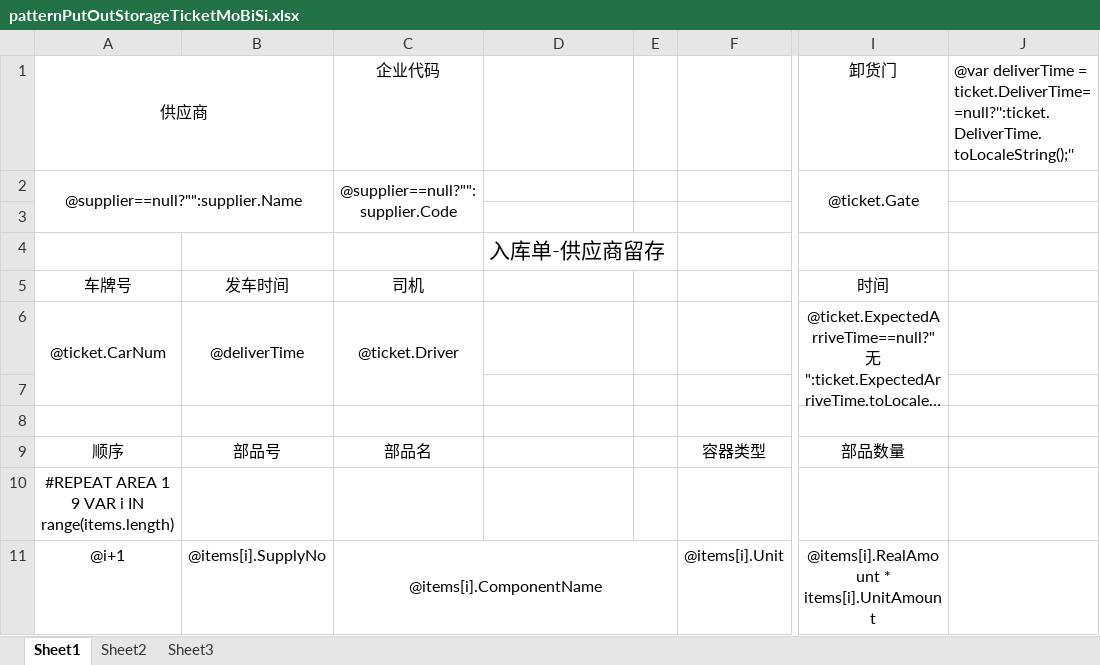
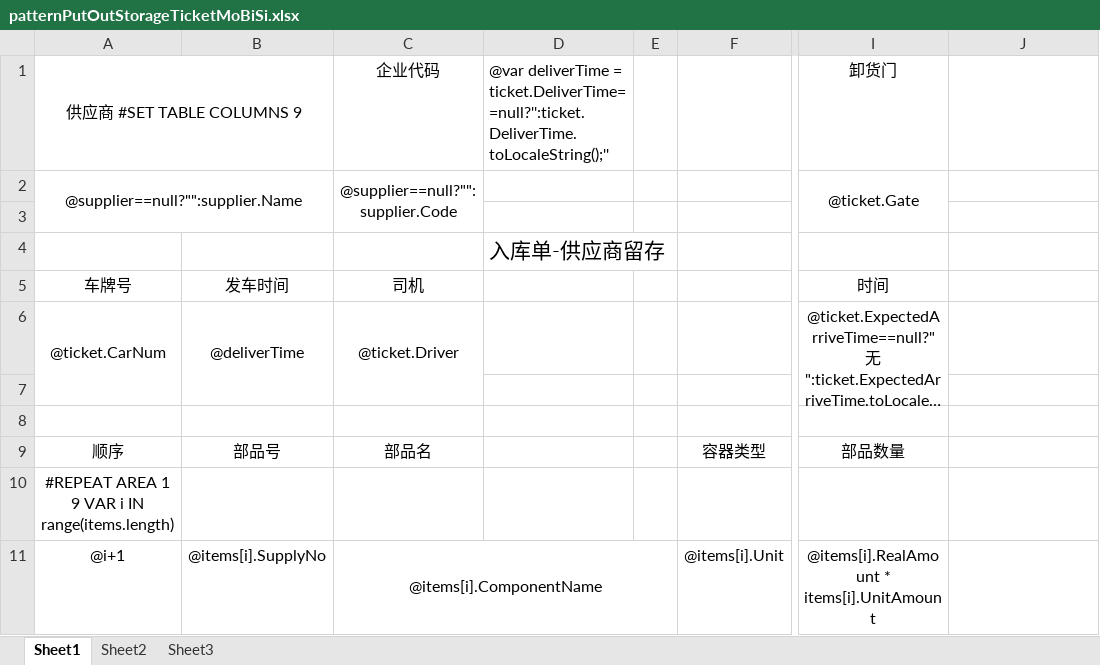
Before and after one commit to jingjiajie/wms, an Excel workbook: UI/bin/Debug/Excel/patternPutOutStorageTicketMoBiSi.xlsx, sheet Sheet1, drawn as a sheet; only a part is shown, gaps mark what is left out; long unchanged cells end in …; values as stored, in another font and other column widths than the file's, no borders; the diff names each change by its address in the sheet, - before the commit and + after, or states it on an @@ line.

```diff
--- a/UI/bin/Debug/Excel/patternPutOutStorageTicketMoBiSi.xlsx (sheet Sheet1)
+++ b/UI/bin/Debug/Excel/patternPutOutStorageTicketMoBiSi.xlsx (sheet Sheet1)
-A1: 供应商
+A1: 供应商 #SET TABLE COLUMNS 9
-D1: (empty)
+D1: @var deliverTime = ticket.DeliverTime==null?'':ticket.DeliverTime.toLocaleString();''
-J1: @var deliverTime = ticket.DeliverTime==null?'':ticket.DeliverTime.toLocaleString();''
+J1: (empty)
```
Also changed, not shown: UI/bin/Debug/Excel/patternPutOutStorageTicketCover.xlsx, UI/bin/Debug/Excel/patternPutOutStorageTicketNormal.xlsx, 18 other files.
